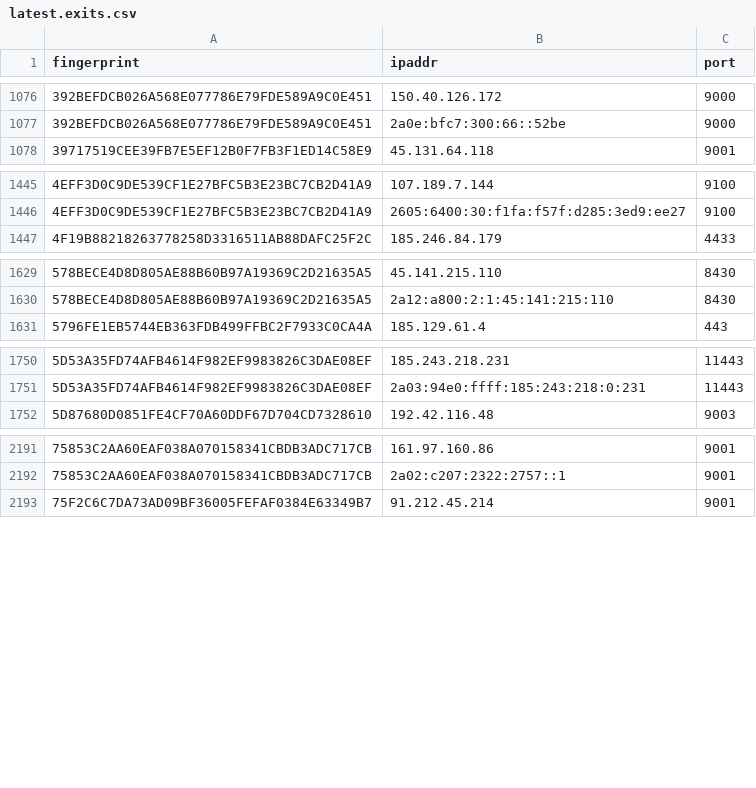
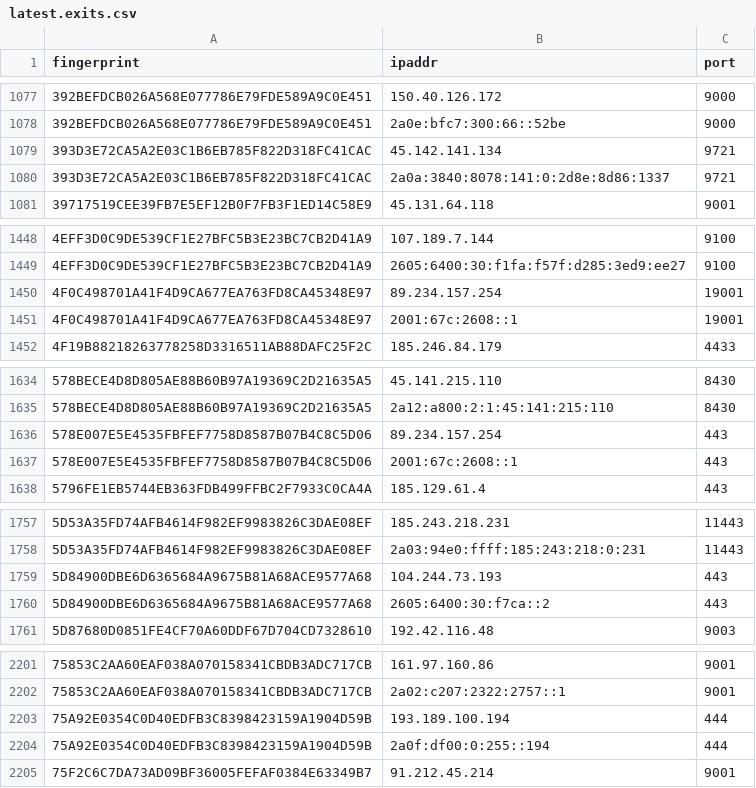
Before and after one commit to burachai-x/tornode-database, a CSV file: torlist-db/latest.exits.csv, drawn as a sheet; only a part is shown, gaps mark what is left out; the diff covers the shown part only; the diff names each change by its address in the sheet, - before the commit and + after, or states it on an @@ line.

```diff
--- a/torlist-db/latest.exits.csv
+++ b/torlist-db/latest.exits.csv
+row 1079: 393D3E72CA5A2E03C1B6EB785F822D318FC41CAC | 45.142.141.134 | 9721
+row 1080: 393D3E72CA5A2E03C1B6EB785F822D318FC41CAC | 2a0a:3840:8078:141:0:2d8e:8d86:1337 | 9721
+row 1450: 4F0C498701A41F4D9CA677EA763FD8CA45348E97 | 89.234.157.254 | 19001
+row 1451: 4F0C498701A41F4D9CA677EA763FD8CA45348E97 | 2001:67c:2608::1 | 19001
+row 1636: 578E007E5E4535FBFEF7758D8587B07B4C8C5D06 | 89.234.157.254 | 443
+row 1637: 578E007E5E4535FBFEF7758D8587B07B4C8C5D06 | 2001:67c:2608::1 | 443
+row 1759: 5D84900DBE6D6365684A9675B81A68ACE9577A68 | 104.244.73.193 | 443
+row 1760: 5D84900DBE6D6365684A9675B81A68ACE9577A68 | 2605:6400:30:f7ca::2 | 443
+row 2203: 75A92E0354C0D40EDFB3C8398423159A1904D59B | 193.189.100.194 | 444
+row 2204: 75A92E0354C0D40EDFB3C8398423159A1904D59B | 2a0f:df00:0:255::194 | 444
```
Also changed, not shown: 19 added rows, 9 removed rows and 1 edited cell elsewhere in this file, torlist-db/latest.all.csv, torlist-db/latest.guards.csv.
